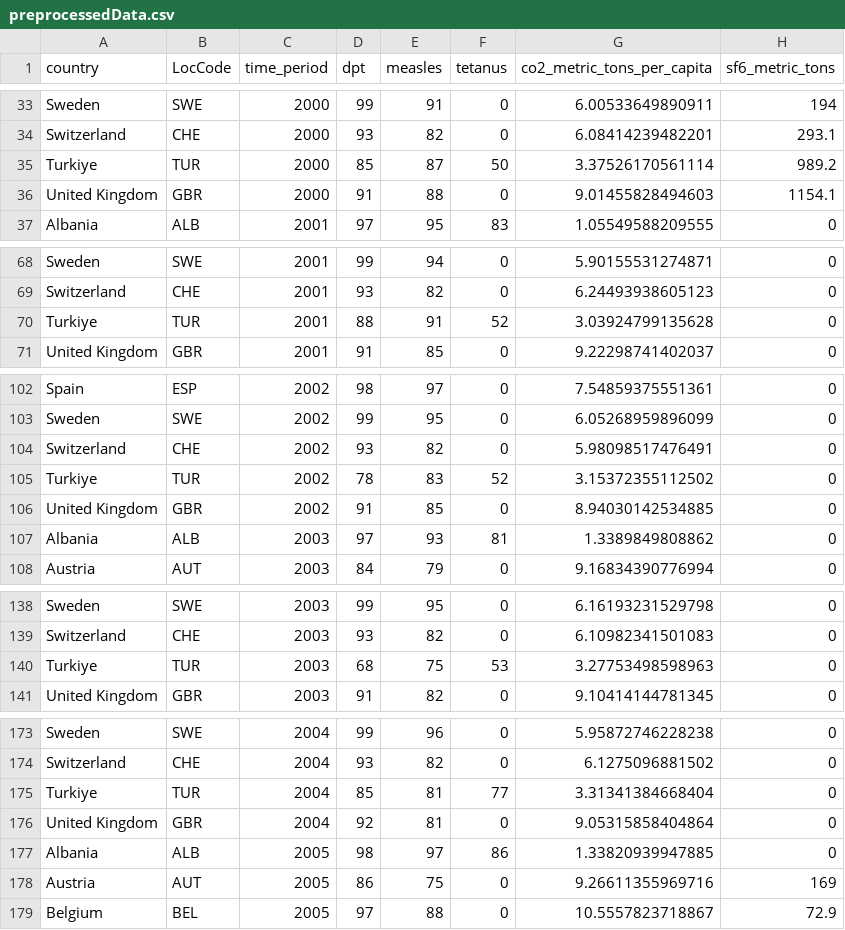
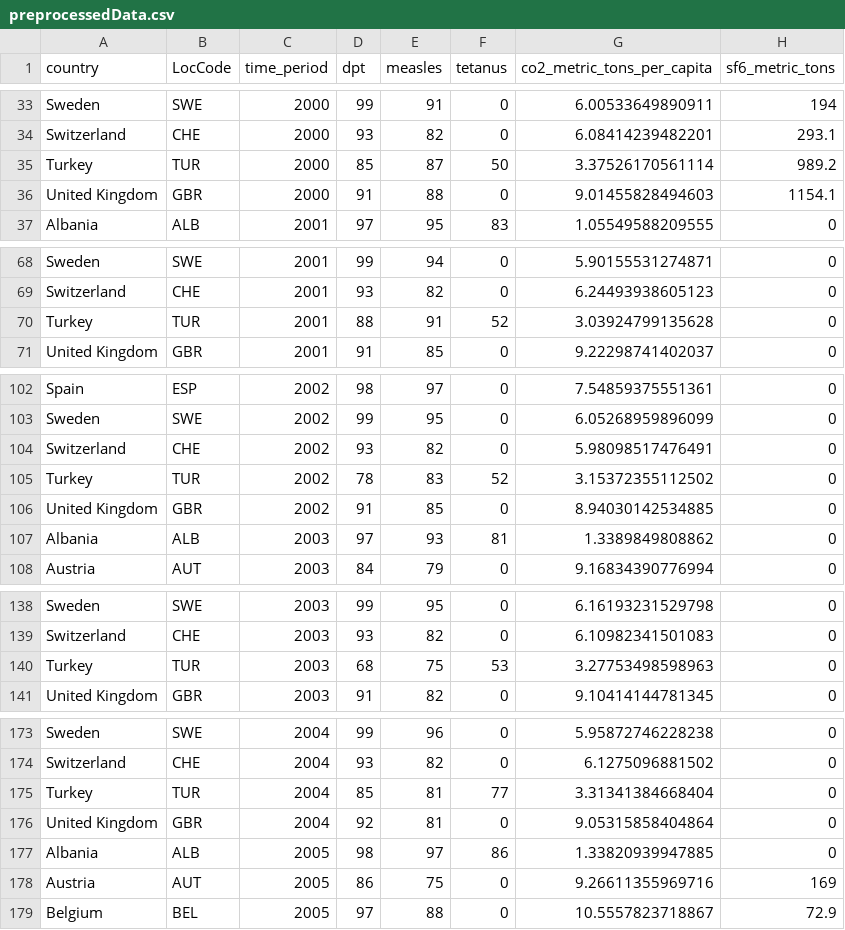
Before and after one commit to imperiale-m/dv_project, a CSV file: data/preprocessedData.csv, drawn as a sheet; only a part is shown, gaps mark what is left out; the diff covers the shown part only; the diff names each change by its address in the sheet, - before the commit and + after, or states it on an @@ line.

```diff
--- a/data/preprocessedData.csv
+++ b/data/preprocessedData.csv
-A35 (country): Turkiye
+A35 (country): Turkey
-A70 (country): Turkiye
+A70 (country): Turkey
-A105 (country): Turkiye
+A105 (country): Turkey
-A140 (country): Turkiye
+A140 (country): Turkey
-A175 (country): Turkiye
+A175 (country): Turkey
```
Also changed, not shown: 16 edited cells elsewhere in this file, data/eurostat_data_2.csv.
